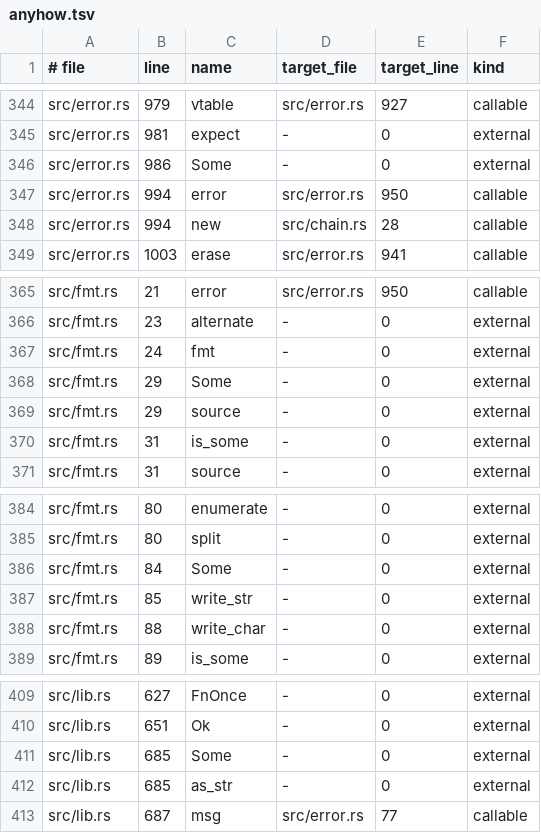
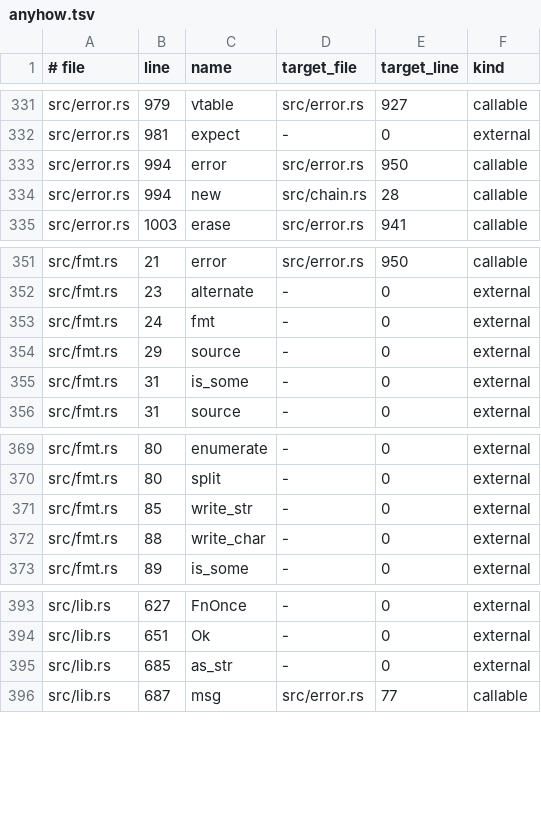
Before and after one commit to lukeaupiais/DeepThought, a TSV file: evals/ground_truth/calls/anyhow.tsv, drawn as a sheet; only a part is shown, gaps mark what is left out; the diff covers the shown part only.

Commit message:
Leave Rust pattern destructuring out of the call truth
A name that opens a tuple-struct or struct pattern (`Error::Io(e) =>`,
`let Point(x, y) = p`) is followed by a parenthesis in the source text, so
the textual call test counted it as a call. It destructures a value and
calls nothing. derive() now finds those positions with tree-sitter and skips
rust-analyzer references there.

The anyhow and ripgrep truth files drop the rows whose name appears on its
line only in such patterns (19 and 822 rows); lines that also construct the
same variant keep their row. Engine results are unchanged and the baselines
are refreshed.

```diff
--- a/evals/ground_truth/calls/anyhow.tsv
+++ b/evals/ground_truth/calls/anyhow.tsv
@@ -345,3 +332,2 @@ src/error.rs	979	vtable	src/error.rs	927	callable
 src/error.rs	981	expect	-	0	external
-src/error.rs	986	Some	-	0	external
 src/error.rs	994	error	src/error.rs	950	callable
@@ -367,3 +353,2 @@ src/fmt.rs	23	alternate	-	0	external
 src/fmt.rs	24	fmt	-	0	external
-src/fmt.rs	29	Some	-	0	external
 src/fmt.rs	29	source	-	0	external
@@ -385,3 +370,2 @@ src/fmt.rs	80	enumerate	-	0	external
 src/fmt.rs	80	split	-	0	external
-src/fmt.rs	84	Some	-	0	external
 src/fmt.rs	85	write_str	-	0	external
@@ -410,3 +394,2 @@ src/lib.rs	627	FnOnce	-	0	external
 src/lib.rs	651	Ok	-	0	external
-src/lib.rs	685	Some	-	0	external
 src/lib.rs	685	as_str	-	0	external
```
Also changed, not shown: 15 removed rows elsewhere in this file, 5 other files.
